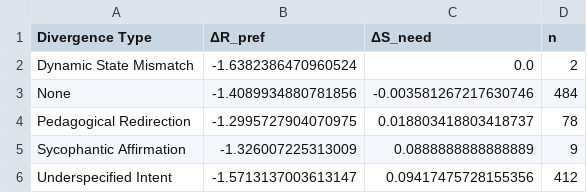
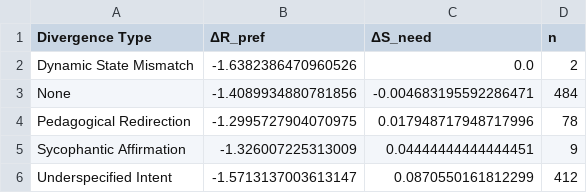
Before and after one commit to Chili404/RecSys, a CSV file: need_gap/results/table_3.csv, drawn as a sheet.

```diff
--- a/need_gap/results/table_3.csv
+++ b/need_gap/results/table_3.csv
@@ -1,6 +1,6 @@
 Divergence Type,ΔR_pref,ΔS_need,n
-Dynamic State Mismatch,-1.6382386470960524,0.0,2
-None,-1.4089934880781856,-0.003581267217630746,484
-Pedagogical Redirection,-1.2995727904070975,0.018803418803418737,78
-Sycophantic Affirmation,-1.326007225313009,0.0888888888888889,9
-Underspecified Intent,-1.5713137003613147,0.09417475728155356,412
+Dynamic State Mismatch,-1.6382386470960526,0.0,2
+None,-1.4089934880781856,-0.004683195592286471,484
+Pedagogical Redirection,-1.2995727904070975,0.017948717948717996,78
+Sycophantic Affirmation,-1.326007225313009,0.04444444444444451,9
+Underspecified Intent,-1.5713137003613147,0.0870550161812299,412
```
Also changed, not shown: need_gap/results/table_2.csv, 6 other files.
